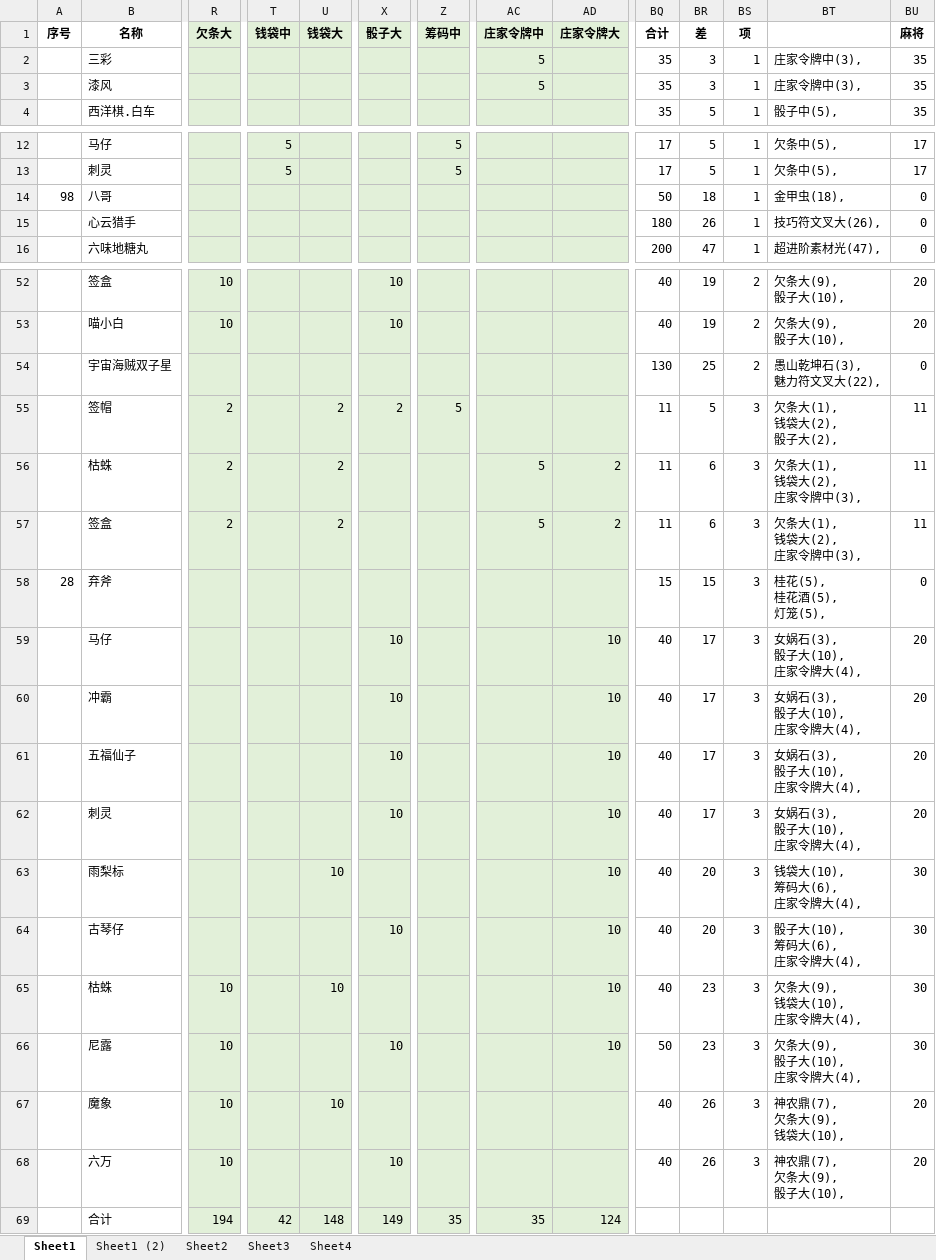
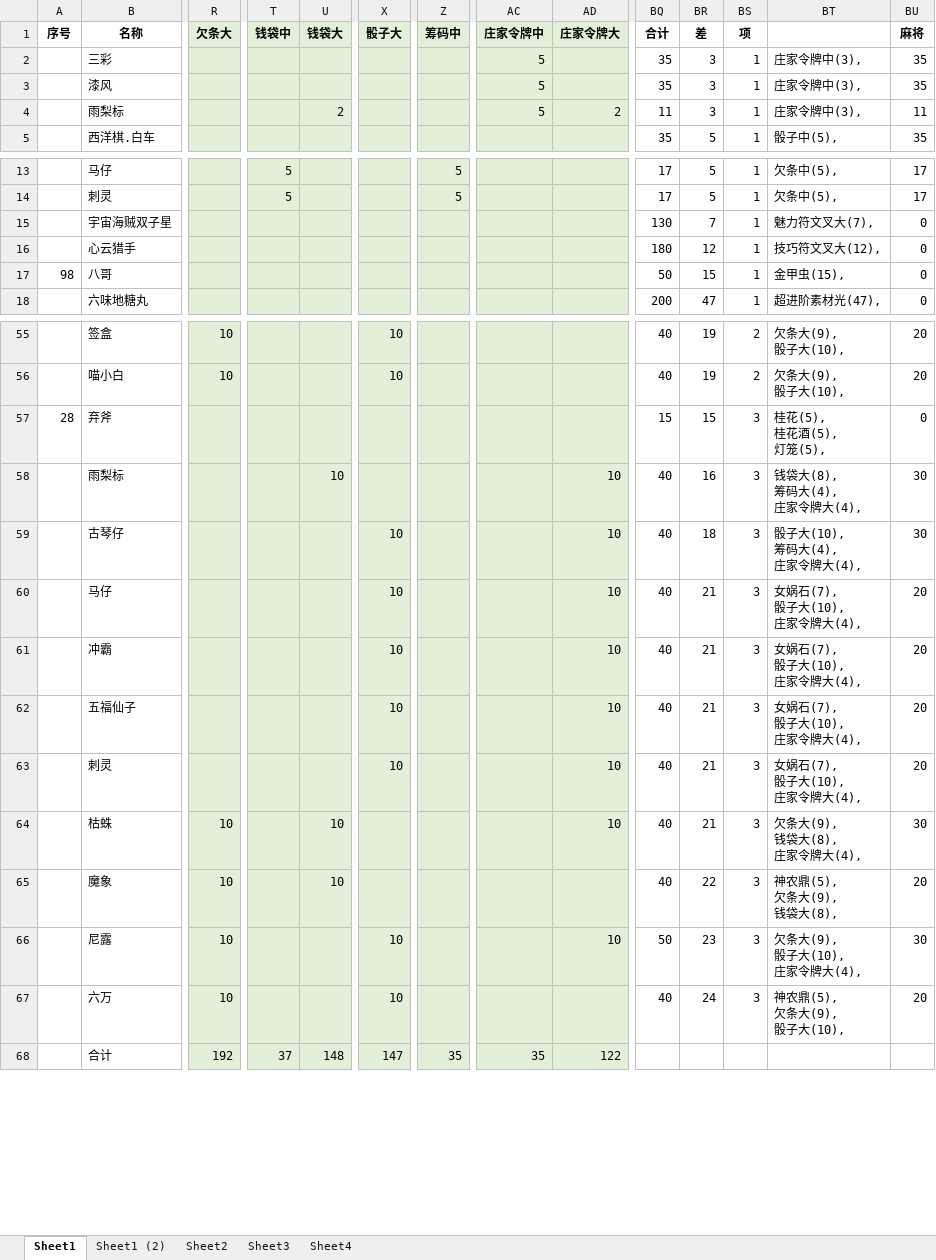
Before and after one commit to yue412/MonsterBook, an Excel workbook: bin/妖怪收账.xlsm, sheet Sheet1, drawn as a sheet; only a part is shown, gaps mark what is left out; values as stored, in another font and other column widths than the file's, no borders; charts and pictures and conditional formats not drawn; removed rows and columns are numbered as before the commit, all else as after; rows hold the shown columns only; ↵ is a line break in a cell; the diff covers the shown part only; the diff names each change by its address in the sheet, - before the commit and + after, or states it on an @@ line.

```diff
--- a/bin/妖怪收账.xlsm (sheet Sheet1)
+++ b/bin/妖怪收账.xlsm (sheet Sheet1)
+row 4:  | 雨梨标 |  |  | 2 |  |  | 5 | 2 | 11 | 3 | 1 | 庄家令牌中(3), | 11
+row 15:  | 宇宙海贼双子星 |  |  |  |  |  |  |  | 130 | 7 | 1 | 魅力符文叉大(7), | 0
+row 16:  | 心云猎手 |  |  |  |  |  |  |  | 180 | 12 | 1 | 技巧符文叉大(12), | 0
-BR17 (差): 18
+BR17 (差): 15
-BT17: 金甲虫(18),
+BT17: 金甲虫(15),
-row 15:  | 心云猎手 |  |  |  |  |  |  |  | 180 | 26 | 1 | 技巧符文叉大(26), | 0
-row 54:  | 宇宙海贼双子星 |  |  |  |  |  |  |  | 130 | 25 | 2 | 愚山乾坤石(3), ↵ 魅力符文叉大(22), | 0
-row 55:  | 签帽 | 2 |  | 2 | 2 | 5 |  |  | 11 | 5 | 3 | 欠条大(1), ↵ 钱袋大(2), ↵ 骰子大(2), | 11
-row 56:  | 枯蛛 | 2 |  | 2 |  |  | 5 | 2 | 11 | 6 | 3 | 欠条大(1), ↵ 钱袋大(2), ↵ 庄家令牌中(3), | 11
-row 57:  | 签盒 | 2 |  | 2 |  |  | 5 | 2 | 11 | 6 | 3 | 欠条大(1), ↵ 钱袋大(2), ↵ 庄家令牌中(3), | 11
+row 58:  | 雨梨标 |  |  | 10 |  |  |  | 10 | 40 | 16 | 3 | 钱袋大(8), ↵ 筹码大(4), ↵ 庄家令牌大(4), | 30
+row 59:  | 古琴仔 |  |  |  | 10 |  |  | 10 | 40 | 18 | 3 | 骰子大(10), ↵ 筹码大(4), ↵ 庄家令牌大(4), | 30
-BR60:BR63 (差): 17
+BR60:BR63 (差): 21
-BT60:BT63: 女娲石(3), ↵ 骰子大(10), ↵ 庄家令牌大(4),
+BT60:BT63: 女娲石(7), ↵ 骰子大(10), ↵ 庄家令牌大(4),
-row 63:  | 雨梨标 |  |  | 10 |  |  |  | 10 | 40 | 20 | 3 | 钱袋大(10), ↵ 筹码大(6), ↵ 庄家令牌大(4), | 30
-row 64:  | 古琴仔 |  |  |  | 10 |  |  | 10 | 40 | 20 | 3 | 骰子大(10), ↵ 筹码大(6), ↵ 庄家令牌大(4), | 30
-BR64 (差): 23
+BR64 (差): 21
-BT64: 欠条大(9), ↵ 钱袋大(10), ↵ 庄家令牌大(4),
+BT64: 欠条大(9), ↵ 钱袋大(8), ↵ 庄家令牌大(4),
+row 65:  | 魔象 | 10 |  | 10 |  |  |  |  | 40 | 22 | 3 | 神农鼎(5), ↵ 欠条大(9), ↵ 钱袋大(8), | 20
-row 67:  | 魔象 | 10 |  | 10 |  |  |  |  | 40 | 26 | 3 | 神农鼎(7), ↵ 欠条大(9), ↵ 钱袋大(10), | 20
-BR67 (差): 26
+BR67 (差): 24
-BT67: 神农鼎(7), ↵ 欠条大(9), ↵ 骰子大(10),
+BT67: 神农鼎(5), ↵ 欠条大(9), ↵ 骰子大(10),
-R68 (欠条大): 194
+R68 (欠条大): 192
-T68 (钱袋中): 42
+T68 (钱袋中): 37
-X68 (骰子大): 149
+X68 (骰子大): 147
-AD68 (庄家令牌大): 124
+AD68 (庄家令牌大): 122
```
Also changed, not shown: 7 added rows, 6 removed rows and 139 edited cells elsewhere in this sheet, formulas that keep their value, charts or pictures, 1 other file.
